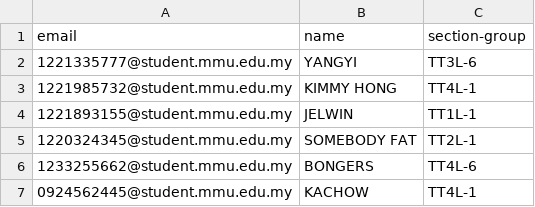
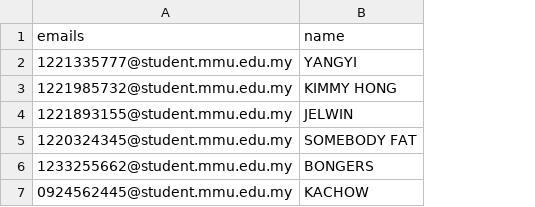
Before and after one commit to JaxChoong/Student-Peer-Review-Website, a CSV file: uploads/test_1.csv, drawn as a sheet; the diff names each change by its address in the sheet, - before the commit and + after, or states it on an @@ line.

```diff
--- a/uploads/test_1.csv
+++ b/uploads/test_1.csv
-column C (section-group), rows 2-7: TT3L-6 | TT4L-1 | TT1L-1 | TT2L-1 | TT4L-6 | TT4L-1
-A1: email
+A1: emails
```
Also changed, not shown: 2 other files.
